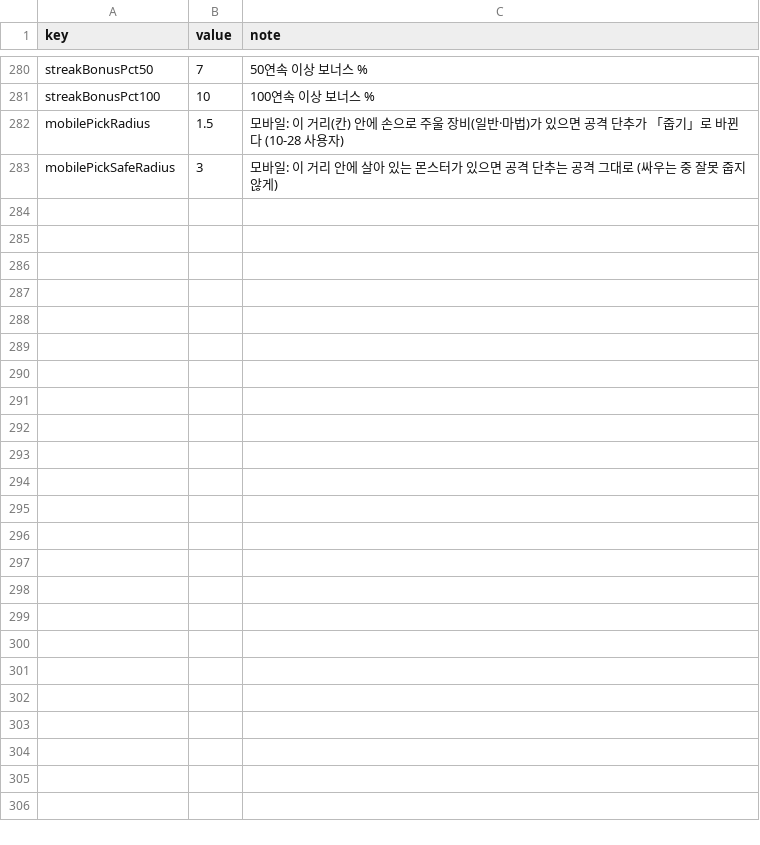
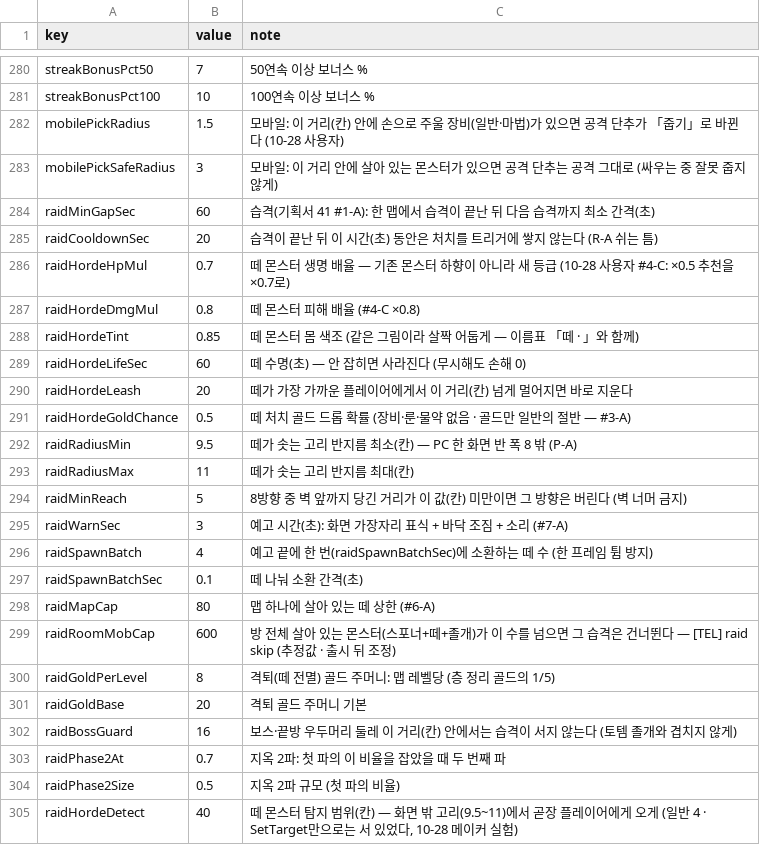
Before and after one commit to mogoshop/catch-and-keep, a CSV file: data/config.csv, drawn as a sheet; only a part is shown, gaps mark what is left out.

```diff
--- a/data/config.csv
+++ b/data/config.csv
@@ -283 +283,23 @@ mobilePickRadius,1.5,모바일: 이 거리(칸) 안에 손으로 주울 장비(
 mobilePickSafeRadius,3,모바일: 이 거리 안에 살아 있는 몬스터가 있으면 공격 단추는 공격 그대로 (싸우는 중 잘못 줍지 않게)
+raidMinGapSec,60,습격(기획서 41 #1-A): 한 맵에서 습격이 끝난 뒤 다음 습격까지 최소 간격(초)
+raidCooldownSec,20,습격이 끝난 뒤 이 시간(초) 동안은 처치를 트리거에 쌓지 않는다 (R-A 쉬는 틈)
+raidHordeHpMul,0.7,떼 몬스터 생명 배율 — 기존 몬스터 하향이 아니라 새 등급 (10-28 사용자 #4-C: ×0.5 추천을 ×0.7로)
+raidHordeDmgMul,0.8,떼 몬스터 피해 배율 (#4-C ×0.8)
+raidHordeTint,0.85,떼 몬스터 몸 색조 (같은 그림이라 살짝 어둡게 — 이름표 「떼 · 」와 함께)
+raidHordeLifeSec,60,떼 수명(초) — 안 잡히면 사라진다 (무시해도 손해 0)
+raidHordeLeash,20,떼가 가장 가까운 플레이어에게서 이 거리(칸) 넘게 멀어지면 바로 지운다
+raidHordeGoldChance,0.5,떼 처치 골드 드롭 확률 (장비·룬·물약 없음 · 골드만 일반의 절반 — #3-A)
+raidRadiusMin,9.5,떼가 솟는 고리 반지름 최소(칸) — PC 한 화면 반 폭 8 밖 (P-A)
+raidRadiusMax,11,떼가 솟는 고리 반지름 최대(칸)
+raidMinReach,5,8방향 중 벽 앞까지 당긴 거리가 이 값(칸) 미만이면 그 방향은 버린다 (벽 너머 금지)
+raidWarnSec,3,예고 시간(초): 화면 가장자리 표식 + 바닥 조짐 + 소리 (#7-A)
+raidSpawnBatch,4,예고 끝에 한 번(raidSpawnBatchSec)에 소환하는 떼 수 (한 프레임 튐 방지)
+raidSpawnBatchSec,0.1,떼 나눠 소환 간격(초)
+raidMapCap,80,맵 하나에 살아 있는 떼 상한 (#6-A)
+raidRoomMobCap,600,방 전체 살아 있는 몬스터(스포너+떼+졸개)가 이 수를 넘으면 그 습격은 건너뛴다 — [TEL] raid skip (추정값 · 출시 뒤 조정)
+raidGoldPerLevel,8,격퇴(떼 전멸) 골드 주머니: 맵 레벨당 (층 정리 골드의 1/5)
+raidGoldBase,20,격퇴 골드 주머니 기본
+raidBossGuard,16,보스·끝방 우두머리 둘레 이 거리(칸) 안에서는 습격이 서지 않는다 (토템 졸개와 겹치지 않게)
+raidPhase2At,0.7,지옥 2파: 첫 파의 이 비율을 잡았을 때 두 번째 파
+raidPhase2Size,0.5,지옥 2파 규모 (첫 파의 비율)
+raidHordeDetect,40,"떼 몬스터 탐지 범위(칸) — 화면 밖 고리(9.5~11)에서 곧장 플레이어에게 오게 (일반 4 · SetTarget만으로는 서 있었다, 10-28 메이커 실험)"
```
Also changed, not shown: data/difficulty.csv, data/monster_ranks.csv, 19 other files.
